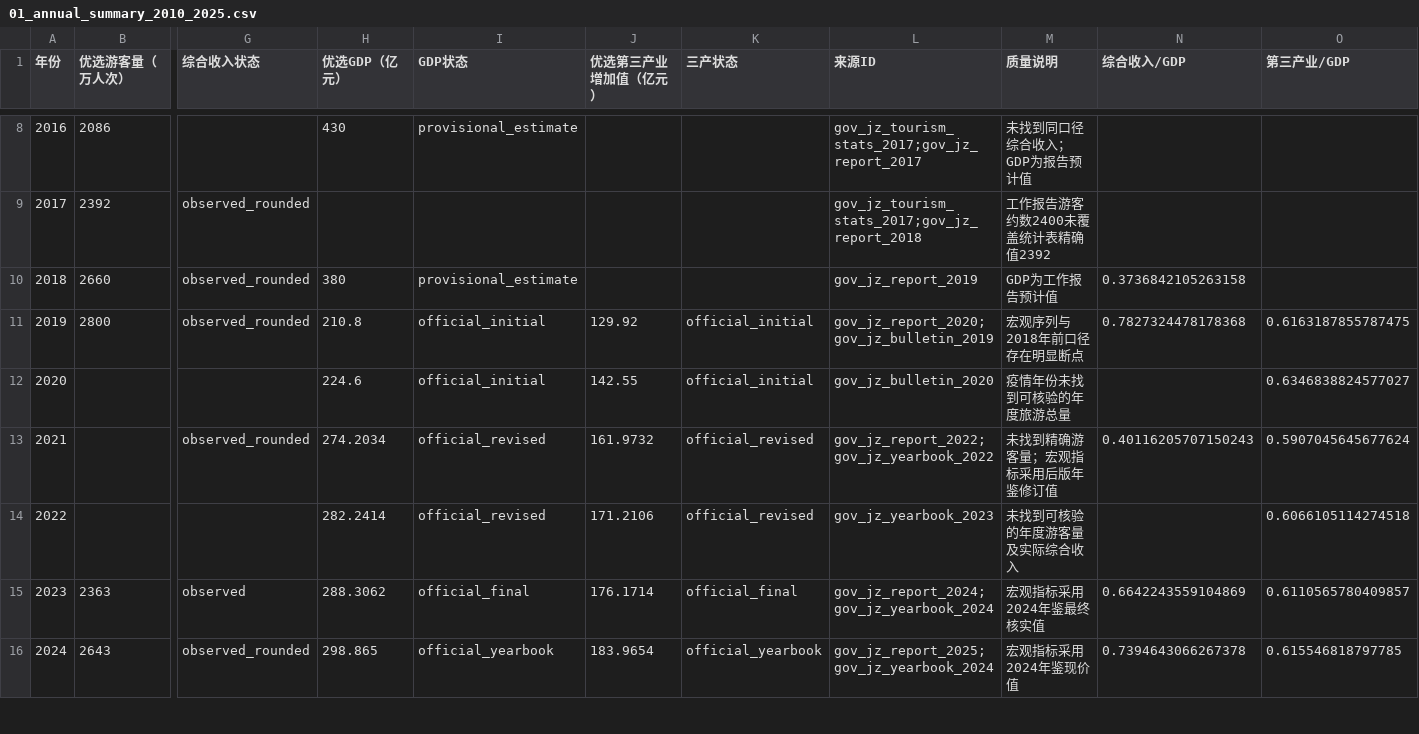
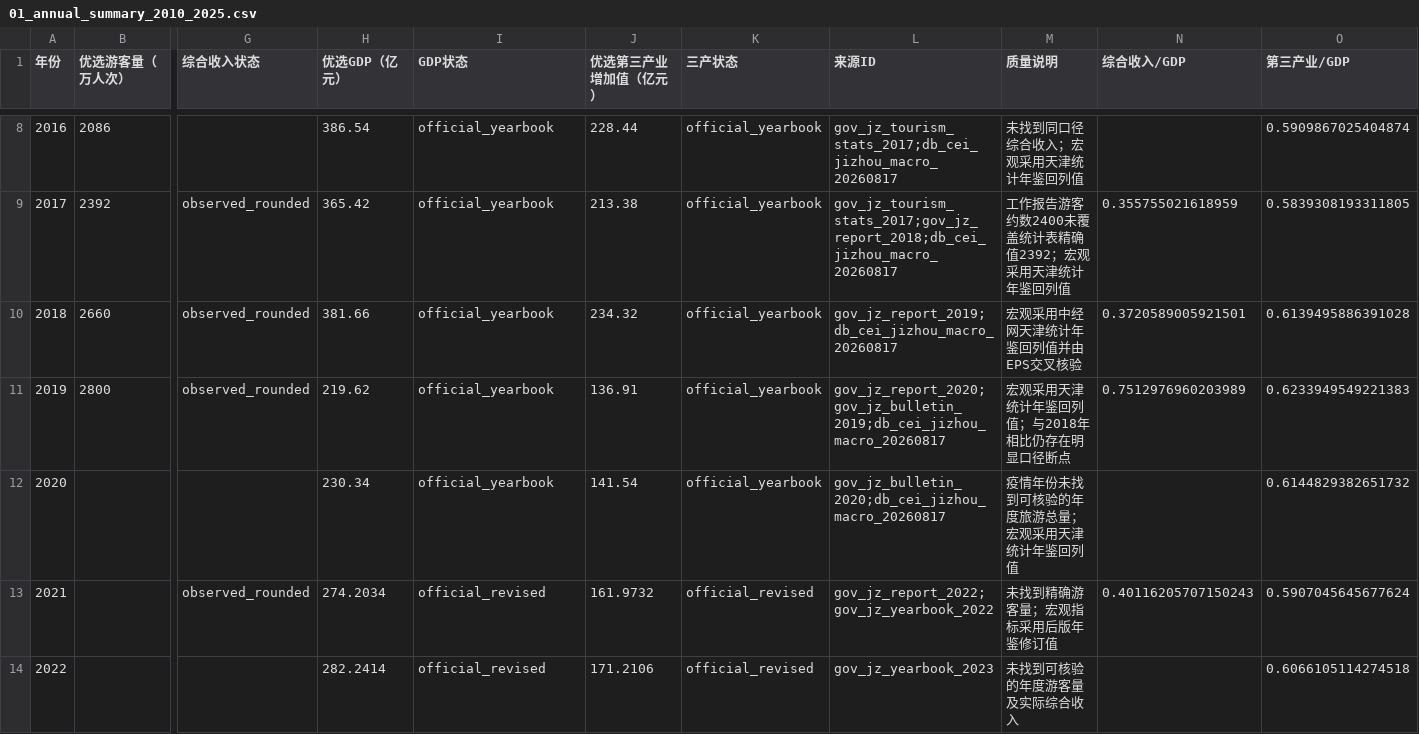
Before and after one commit to vegetarianwolf/ShuXueJianMo_2026_8, a CSV file: data/jizhou_tourism_economy/csv_exports/01_annual_summary_2010_2025.csv, drawn as a sheet; only a part is shown, gaps mark what is left out; the shorter side is filled out with more unchanged rows; the diff covers the shown part only; the diff names each change by its address in the sheet, - before the commit and + after, or states it on an @@ line.

```diff
--- a/data/jizhou_tourism_economy/csv_exports/01_annual_summary_2010_2025.csv
+++ b/data/jizhou_tourism_economy/csv_exports/01_annual_summary_2010_2025.csv
-H8 (优选GDP（亿元）): 430
+H8 (优选GDP（亿元）): 386.54
-I8 (GDP状态): provisional_estimate
+I8 (GDP状态): official_yearbook
-J8 (优选第三产业增加值（亿元）): (empty)
+J8 (优选第三产业增加值（亿元）): 228.44
-K8:K10 (三产状态): (empty)
+K8:K10 (三产状态): official_yearbook
-L8 (来源ID): gov_jz_tourism_stats_2017;gov_jz_report_2017
+L8 (来源ID): gov_jz_tourism_stats_2017;db_cei_jizhou_macro_20260817
-M8 (质量说明): 未找到同口径综合收入；GDP为报告预计值
+M8 (质量说明): 未找到同口径综合收入；宏观采用天津统计年鉴回列值
-O8 (第三产业/GDP): (empty)
+O8 (第三产业/GDP): 0.5909867025404874
-H9 (优选GDP（亿元）): (empty)
+H9 (优选GDP（亿元）): 365.42
-I9 (GDP状态): (empty)
+I9 (GDP状态): official_yearbook
-J9 (优选第三产业增加值（亿元）): (empty)
+J9 (优选第三产业增加值（亿元）): 213.38
-L9 (来源ID): gov_jz_tourism_stats_2017;gov_jz_report_2018
+L9 (来源ID): gov_jz_tourism_stats_2017;gov_jz_report_2018;db_cei_jizhou_macro_20260817
-M9 (质量说明): 工作报告游客约数2400未覆盖统计表精确值2392
+M9 (质量说明): 工作报告游客约数2400未覆盖统计表精确值2392；宏观采用天津统计年鉴回列值
-N9 (综合收入/GDP): (empty)
+N9 (综合收入/GDP): 0.355755021618959
-O9 (第三产业/GDP): (empty)
+O9 (第三产业/GDP): 0.5839308193311805
-H10 (优选GDP（亿元）): 380
+H10 (优选GDP（亿元）): 381.66
-I10 (GDP状态): provisional_estimate
+I10 (GDP状态): official_yearbook
-J10 (优选第三产业增加值（亿元）): (empty)
+J10 (优选第三产业增加值（亿元）): 234.32
-L10 (来源ID): gov_jz_report_2019
+L10 (来源ID): gov_jz_report_2019;db_cei_jizhou_macro_20260817
-M10 (质量说明): GDP为工作报告预计值
+M10 (质量说明): 宏观采用中经网天津统计年鉴回列值并由EPS交叉核验
-N10 (综合收入/GDP): 0.3736842105263158
+N10 (综合收入/GDP): 0.3720589005921501
-O10 (第三产业/GDP): (empty)
+O10 (第三产业/GDP): 0.6139495886391028
-H11 (优选GDP（亿元）): 210.8
+H11 (优选GDP（亿元）): 219.62
-I11:I12 (GDP状态): official_initial
+I11:I12 (GDP状态): official_yearbook
-J11 (优选第三产业增加值（亿元）): 129.92
+J11 (优选第三产业增加值（亿元）): 136.91
-K11:K12 (三产状态): official_initial
+K11:K12 (三产状态): official_yearbook
-L11 (来源ID): gov_jz_report_2020;gov_jz_bulletin_2019
+L11 (来源ID): gov_jz_report_2020;gov_jz_bulletin_2019;db_cei_jizhou_macro_20260817
-M11 (质量说明): 宏观序列与2018年前口径存在明显断点
+M11 (质量说明): 宏观采用天津统计年鉴回列值；与2018年相比仍存在明显口径断点
-N11 (综合收入/GDP): 0.7827324478178368
+N11 (综合收入/GDP): 0.7512976960203989
-O11 (第三产业/GDP): 0.6163187855787475
+O11 (第三产业/GDP): 0.6233949549221383
-H12 (优选GDP（亿元）): 224.6
+H12 (优选GDP（亿元）): 230.34
-J12 (优选第三产业增加值（亿元）): 142.55
+J12 (优选第三产业增加值（亿元）): 141.54
-L12 (来源ID): gov_jz_bulletin_2020
+L12 (来源ID): gov_jz_bulletin_2020;db_cei_jizhou_macro_20260817
-M12 (质量说明): 疫情年份未找到可核验的年度旅游总量
+M12 (质量说明): 疫情年份未找到可核验的年度旅游总量；宏观采用天津统计年鉴回列值
-O12 (第三产业/GDP): 0.6346838824577027
+O12 (第三产业/GDP): 0.6144829382651732
```
Also changed, not shown: 32 edited cells elsewhere in this file, data/jizhou_tourism_economy/csv_exports/06_data_notes_and_gaps.csv, data/jizhou_tourism_economy/csv_exports/manifest.csv, 18 other files.
